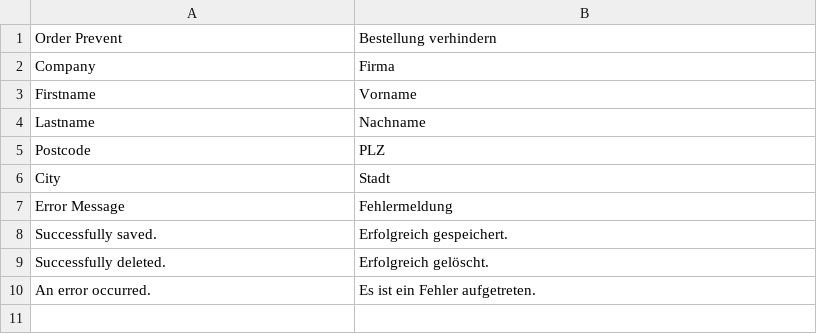
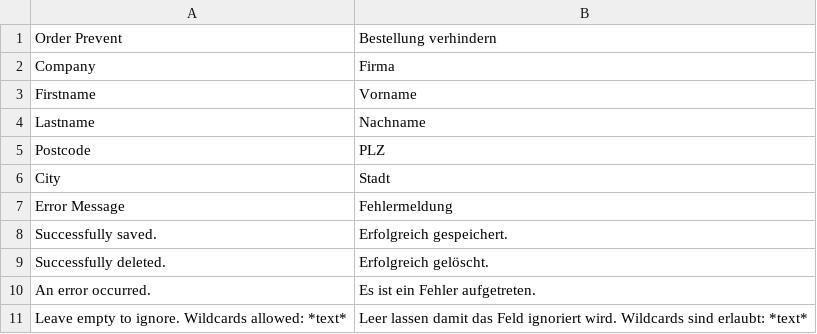
Before and after one commit to mvenghaus/m2-module-order-prevent, a CSV file: src/i18n/de_DE.csv, drawn as a sheet; the diff names each change by its address in the sheet, - before the commit and + after, or states it on an @@ line.

```diff
--- a/src/i18n/de_DE.csv
+++ b/src/i18n/de_DE.csv
+row 11: Leave empty to ignore. Wildcards allowed: *text* | Leer lassen damit das Feld ignoriert wird. Wildcards sind erlaubt: *text*
```
Also changed, not shown: 8 other files.
